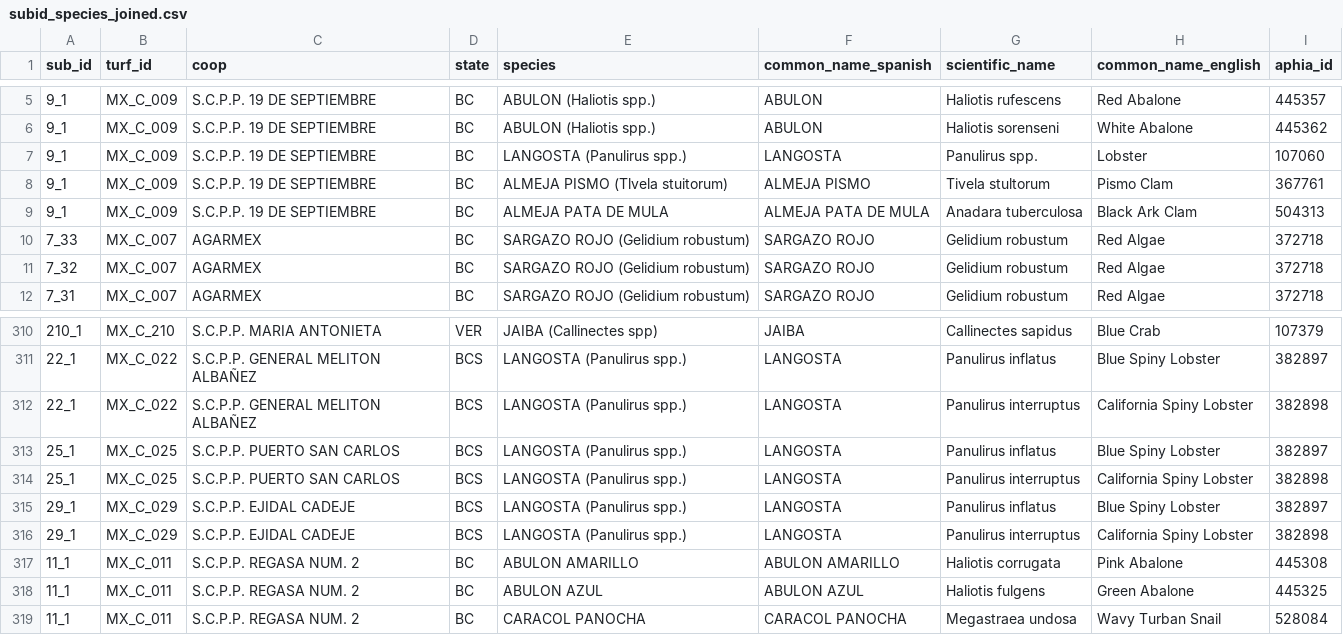
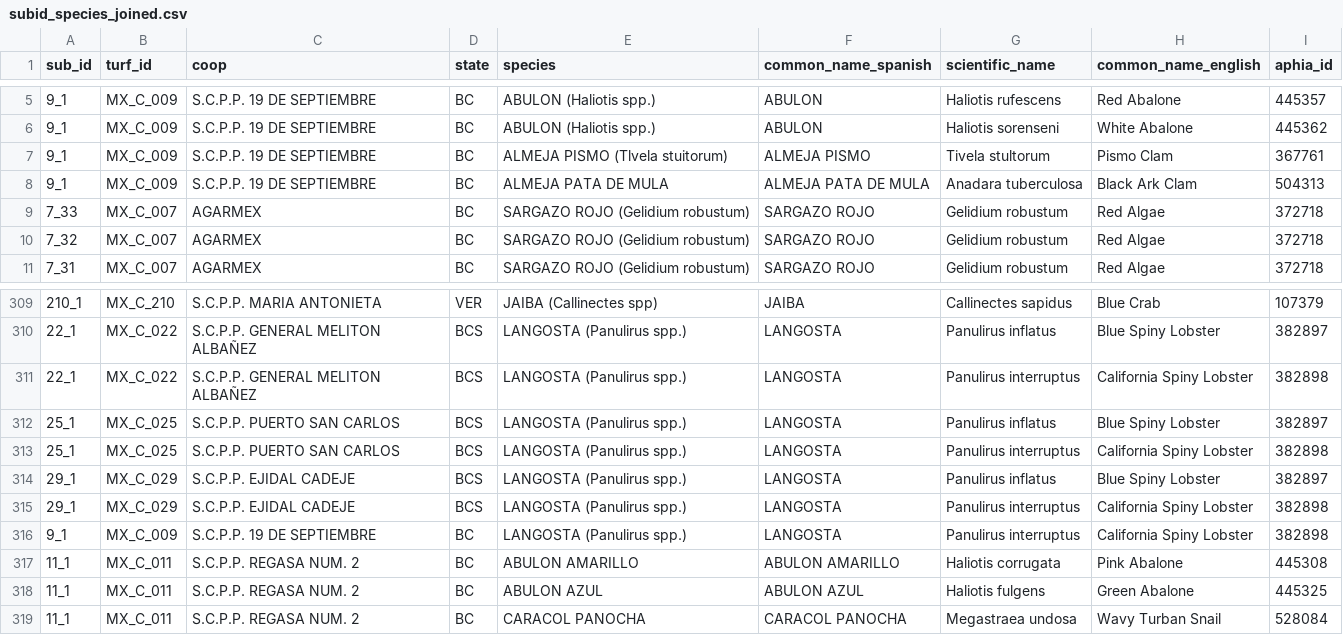
Before and after one commit to mex-fisheries/mex_TURFs, a CSV file: data/processed/subid_species_joined.csv, drawn as a sheet; only a part is shown, gaps mark what is left out.

Commit message:
Update lobster species assignments

```diff
--- a/data/processed/subid_species_joined.csv
+++ b/data/processed/subid_species_joined.csv
@@ -6,3 +6,2 @@ sub_id,turf_id,coop,state,species,common_name_spanish,scientific_name,common_nam
 9_1,MX_C_009,S.C.P.P. 19 DE SEPTIEMBRE,BC,ABULON (Haliotis spp.),ABULON,Haliotis sorenseni,White Abalone,445362
-9_1,MX_C_009,S.C.P.P. 19 DE SEPTIEMBRE,BC,LANGOSTA (Panulirus spp.),LANGOSTA,Panulirus spp.,Lobster,107060
 9_1,MX_C_009,S.C.P.P. 19 DE SEPTIEMBRE,BC,ALMEJA PISMO (Tlvela stuitorum),ALMEJA PISMO,Tivela stultorum,Pismo Clam,367761
@@ -316,2 +315,3 @@ sub_id,turf_id,coop,state,species,common_name_spanish,scientific_name,common_nam
 29_1,MX_C_029,S.C.P.P. EJIDAL CADEJE,BCS,LANGOSTA (Panulirus spp.),LANGOSTA,Panulirus interruptus,California Spiny Lobster,382898
+9_1,MX_C_009,S.C.P.P. 19 DE SEPTIEMBRE,BC,LANGOSTA (Panulirus spp.),LANGOSTA,Panulirus interruptus,California Spiny Lobster,382898
 11_1,MX_C_011,S.C.P.P. REGASA NUM. 2,BC,ABULON AMARILLO,ABULON AMARILLO,Haliotis corrugata,Pink Abalone,445308
```
Also changed, not shown: 3 other files.
